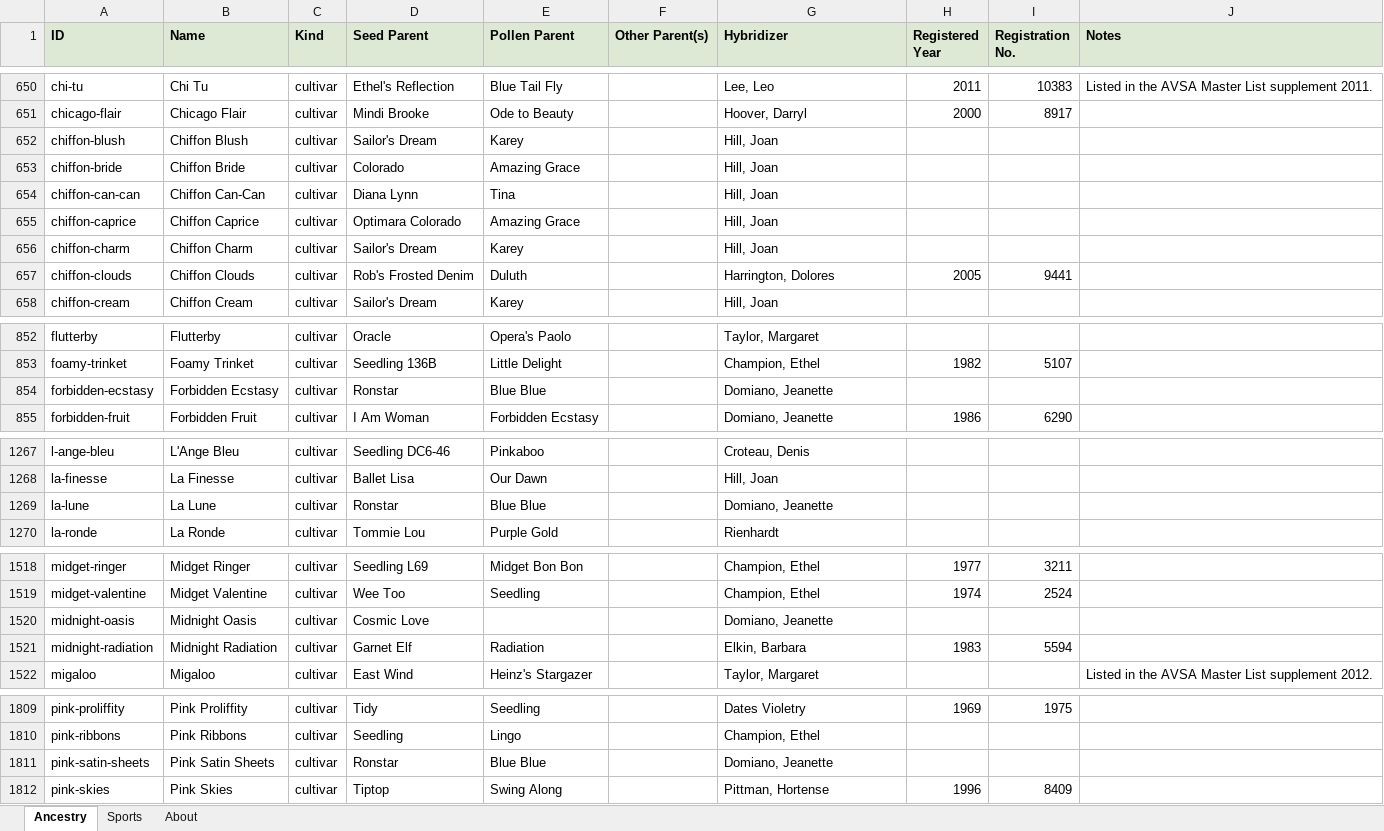
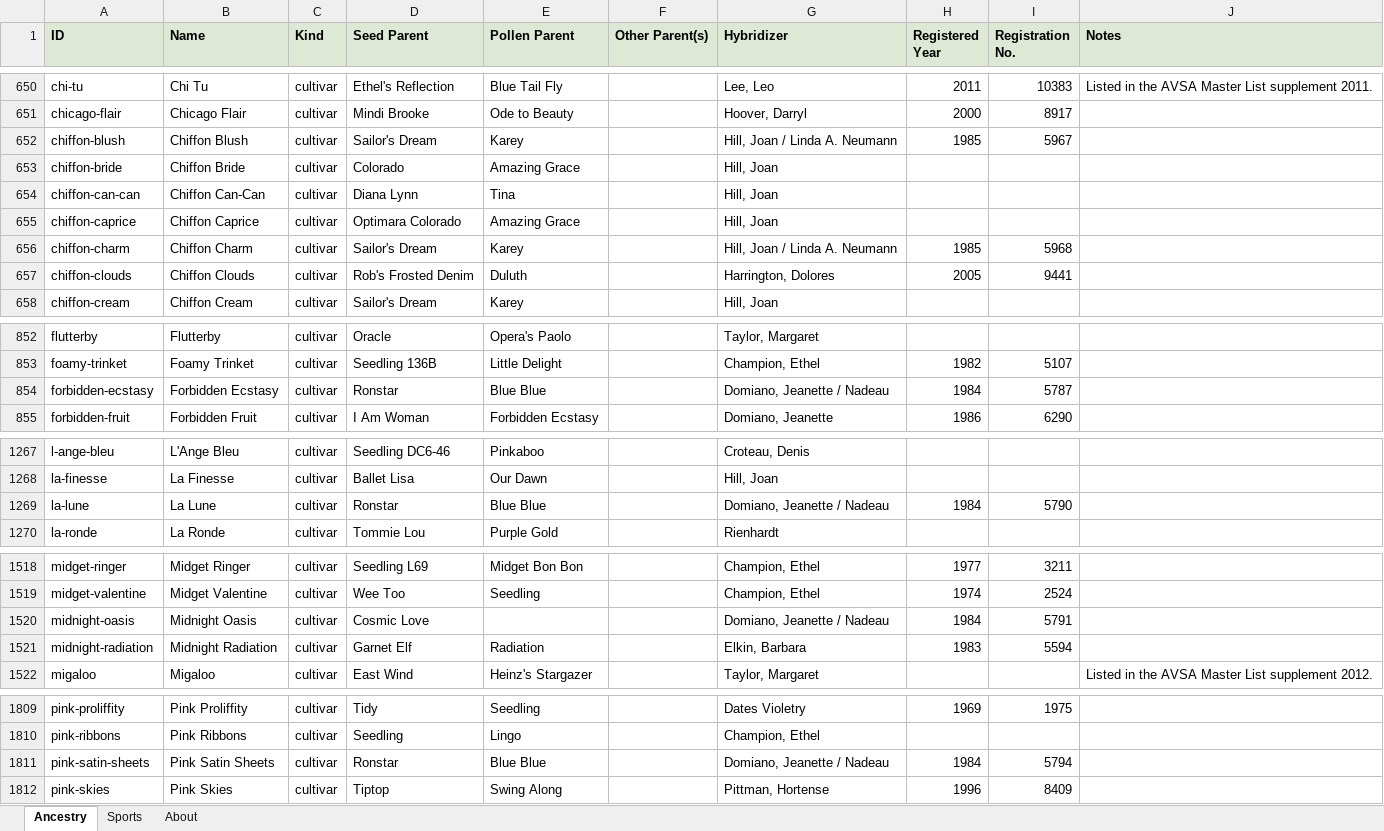
Before and after one commit to Saintpaulia-Ancestry-Project/AncestrySearch, an Excel workbook: site/downloads/AfricanVioletAncestry.xlsx, sheet Ancestry, drawn as a sheet; only a part is shown, gaps mark what is left out; values as stored, in another font and other column widths than the file's, no borders; the diff covers the shown part only; the diff names each change by its address in the sheet, - before the commit and + after, or states it on an @@ line.

```diff
--- a/site/downloads/AfricanVioletAncestry.xlsx (sheet Ancestry)
+++ b/site/downloads/AfricanVioletAncestry.xlsx (sheet Ancestry)
-G652 (Hybridizer): Hill, Joan
+G652 (Hybridizer): Hill, Joan / Linda A. Neumann
-H652 (Registered Year): (empty)
+H652 (Registered Year): 1985
-I652 (Registration No.): (empty)
+I652 (Registration No.): 5967
-G656 (Hybridizer): Hill, Joan
+G656 (Hybridizer): Hill, Joan / Linda A. Neumann
-H656 (Registered Year): (empty)
+H656 (Registered Year): 1985
-I656 (Registration No.): (empty)
+I656 (Registration No.): 5968
-G854 (Hybridizer): Domiano, Jeanette
+G854 (Hybridizer): Domiano, Jeanette / Nadeau
-H854 (Registered Year): (empty)
+H854 (Registered Year): 1984
-I854 (Registration No.): (empty)
+I854 (Registration No.): 5787
-G1269 (Hybridizer): Domiano, Jeanette
+G1269 (Hybridizer): Domiano, Jeanette / Nadeau
-H1269 (Registered Year): (empty)
+H1269 (Registered Year): 1984
-I1269 (Registration No.): (empty)
+I1269 (Registration No.): 5790
-G1520 (Hybridizer): Domiano, Jeanette
+G1520 (Hybridizer): Domiano, Jeanette / Nadeau
-H1520 (Registered Year): (empty)
+H1520 (Registered Year): 1984
-I1520 (Registration No.): (empty)
+I1520 (Registration No.): 5791
-G1811 (Hybridizer): Domiano, Jeanette
+G1811 (Hybridizer): Domiano, Jeanette / Nadeau
-H1811 (Registered Year): (empty)
+H1811 (Registered Year): 1984
-I1811 (Registration No.): (empty)
+I1811 (Registration No.): 5794
```
Also changed, not shown: 5 edited cells elsewhere in this sheet, sheet About, 12 other files.
